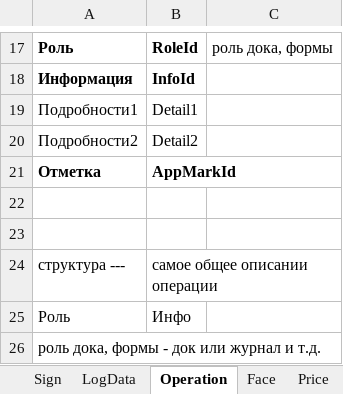
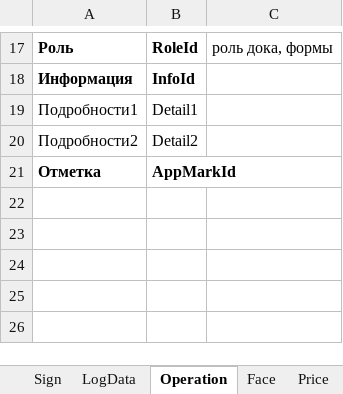
Before and after one commit to KursakovSA/AccBase, an Excel workbook: AccBase_Specification_KZ-RU.xlsx, sheet Operation, drawn as a sheet; only a part is shown, gaps mark what is left out; values as stored, in another font and other column widths than the file's, no borders; the diff names each change by its address in the sheet, - before the commit and + after, or states it on an @@ line.

```diff
--- a/AccBase_Specification_KZ-RU.xlsx (sheet Operation)
+++ b/AccBase_Specification_KZ-RU.xlsx (sheet Operation)
-row 22: (empty)
-row 23: (empty)
-row 24: структура --- | самое общее описании операции
-row 25: Роль | Инфо
-row 26: роль дока, формы - док или журнал и т.д.
```
Also changed, not shown: sheet InfoData, sheet LogData, sheet Unit, other sheet tabs.
